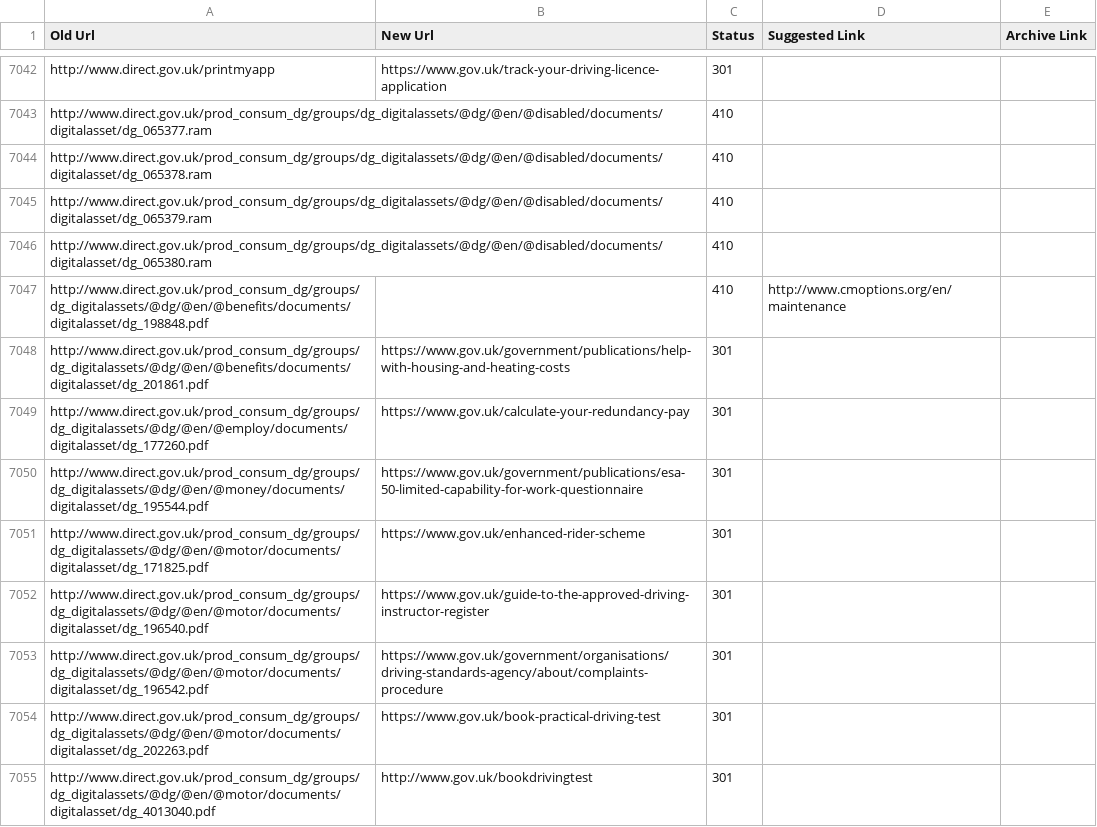
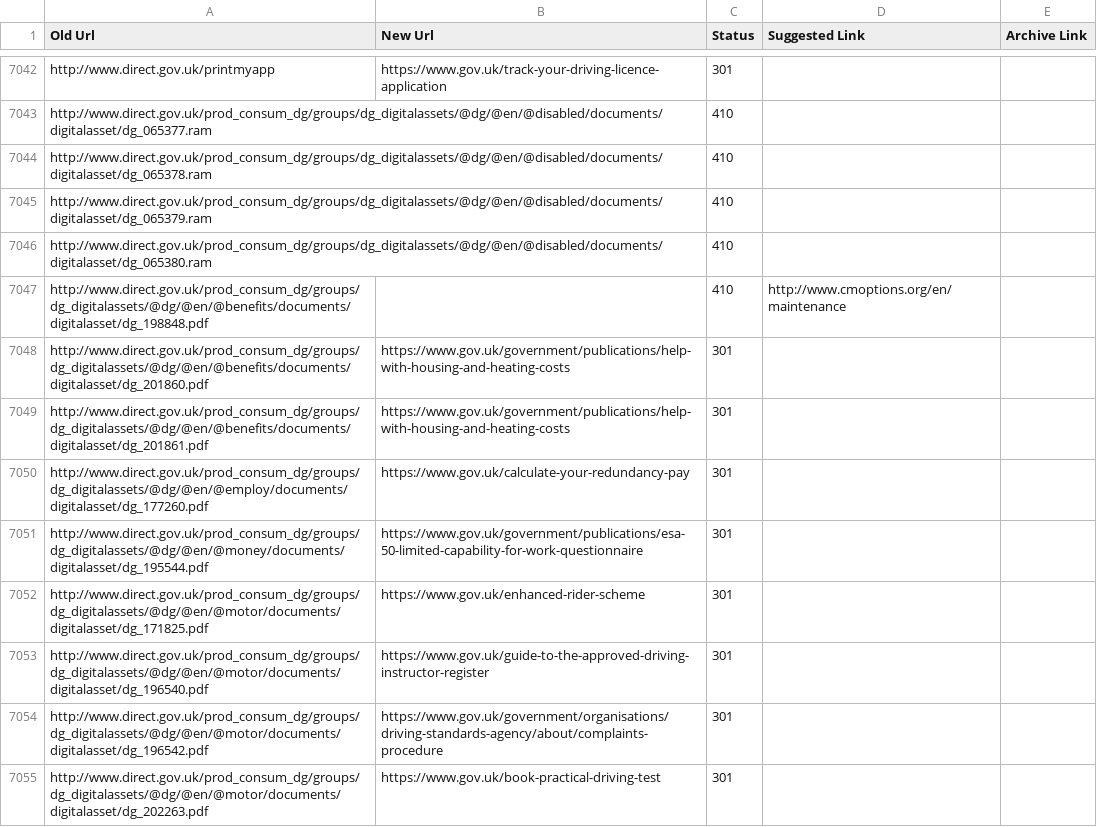
Before and after one commit to alphagov/transition-config, a CSV file: data/mappings/directgov.csv, drawn as a sheet; only a part is shown, gaps mark what is left out; the shorter side is filled out with more unchanged rows; the diff names each change by its address in the sheet, - before the commit and + after, or states it on an @@ line.

Commit message:
Update directgov mapping to new govuk content

```diff
--- a/data/mappings/directgov.csv
+++ b/data/mappings/directgov.csv
+row 7048: http://www.direct.gov.uk/prod_consum_dg/groups/dg_digitalassets/@dg/@en/@benefits/documents/digitalasset/dg_201860.pdf | https://www.gov.uk/government/publications/help-with-housing-and-heating-costs | 301
```
